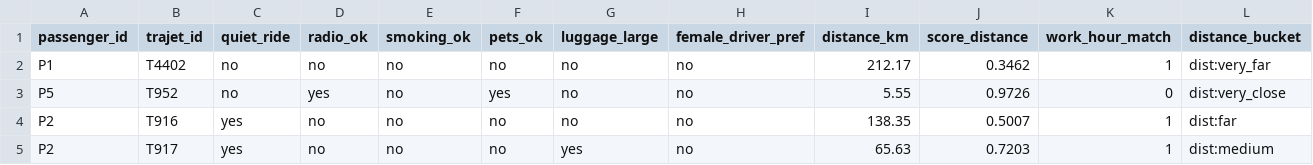
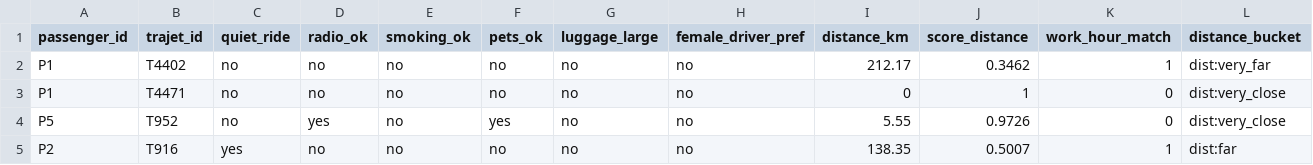
Before and after one commit to yasminebounasla/Application-de-Transport-Securise-avec-Recommandation-et-OCR, a CSV file: ml-service/lightfm_data/trajets.csv, drawn as a sheet; only a part is shown; the shorter side is filled out with more unchanged rows.

```diff
--- a/ml-service/lightfm_data/trajets.csv
+++ b/ml-service/lightfm_data/trajets.csv
@@ -2,2 +2,3 @@ passenger_id,trajet_id,quiet_ride,radio_ok,smoking_ok,pets_ok,luggage_large,fema
 P1,T4402,no,no,no,no,no,no,212.17,0.3462,1,dist:very_far
+P1,T4471,no,no,no,no,no,no,0,1,0,dist:very_close
 P5,T952,no,yes,no,yes,no,no,5.55,0.9726,0,dist:very_close
```
Also changed, not shown: 1 other file.
